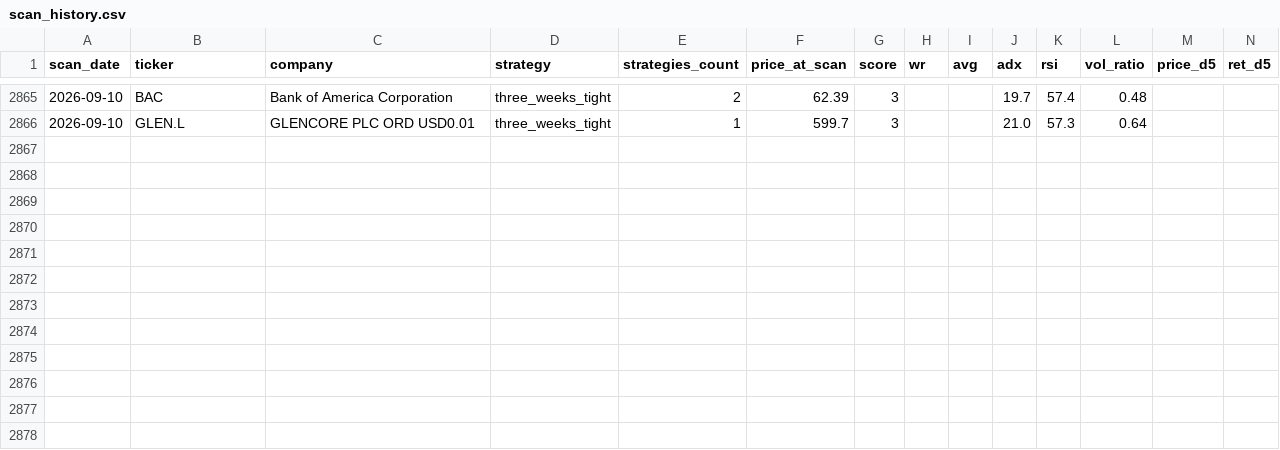
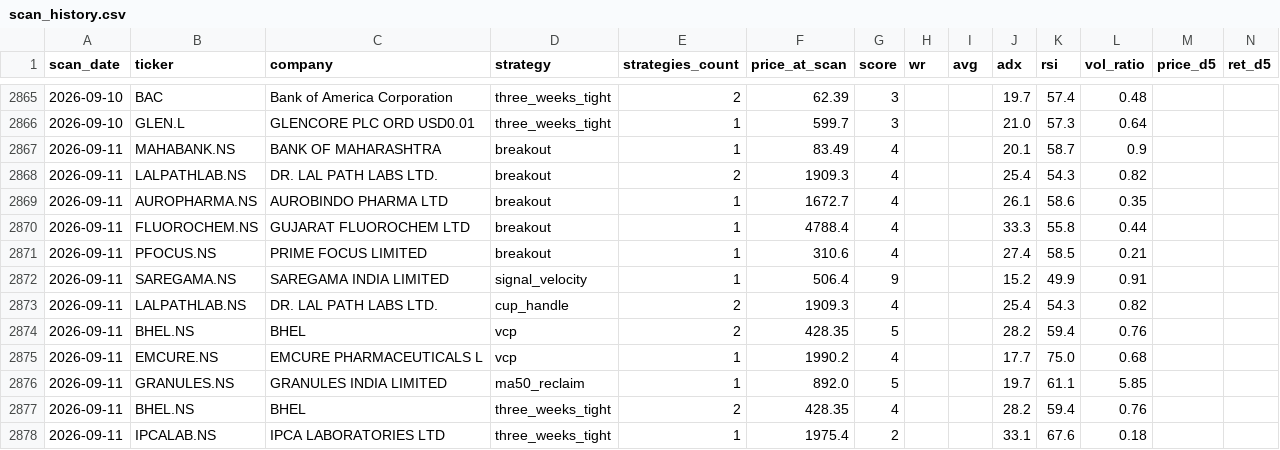
Before and after one commit to Codebreaker89/inflection-market-report, a CSV file: scan_history.csv, drawn as a sheet; only a part is shown, gaps mark what is left out; rows hold the shown columns only; the diff names each change by its address in the sheet, - before the commit and + after, or states it on an @@ line.

```diff
--- a/scan_history.csv
+++ b/scan_history.csv
+row 2867: 2026-09-11 | MAHABANK.NS | BANK OF MAHARASHTRA | breakout | 1 | 83.49 | 4 |  |  | 20.1 | 58.7 | 0.9
+row 2868: 2026-09-11 | LALPATHLAB.NS | DR. LAL PATH LABS LTD. | breakout | 2 | 1909.3 | 4 |  |  | 25.4 | 54.3 | 0.82
+row 2869: 2026-09-11 | AUROPHARMA.NS | AUROBINDO PHARMA LTD | breakout | 1 | 1672.7 | 4 |  |  | 26.1 | 58.6 | 0.35
+row 2870: 2026-09-11 | FLUOROCHEM.NS | GUJARAT FLUOROCHEM LTD | breakout | 1 | 4788.4 | 4 |  |  | 33.3 | 55.8 | 0.44
+row 2871: 2026-09-11 | PFOCUS.NS | PRIME FOCUS LIMITED | breakout | 1 | 310.6 | 4 |  |  | 27.4 | 58.5 | 0.21
+row 2872: 2026-09-11 | SAREGAMA.NS | SAREGAMA INDIA LIMITED | signal_velocity | 1 | 506.4 | 9 |  |  | 15.2 | 49.9 | 0.91
+row 2873: 2026-09-11 | LALPATHLAB.NS | DR. LAL PATH LABS LTD. | cup_handle | 2 | 1909.3 | 4 |  |  | 25.4 | 54.3 | 0.82
+row 2874: 2026-09-11 | BHEL.NS | BHEL | vcp | 2 | 428.35 | 5 |  |  | 28.2 | 59.4 | 0.76
+row 2875: 2026-09-11 | EMCURE.NS | EMCURE PHARMACEUTICALS L | vcp | 1 | 1990.2 | 4 |  |  | 17.7 | 75.0 | 0.68
+row 2876: 2026-09-11 | GRANULES.NS | GRANULES INDIA LIMITED | ma50_reclaim | 1 | 892.0 | 5 |  |  | 19.7 | 61.1 | 5.85
+row 2877: 2026-09-11 | BHEL.NS | BHEL | three_weeks_tight | 2 | 428.35 | 4 |  |  | 28.2 | 59.4 | 0.76
+row 2878: 2026-09-11 | IPCALAB.NS | IPCA LABORATORIES LTD | three_weeks_tight | 1 | 1975.4 | 2 |  |  | 33.1 | 67.6 | 0.18
```
Also changed, not shown: 1 other file.
